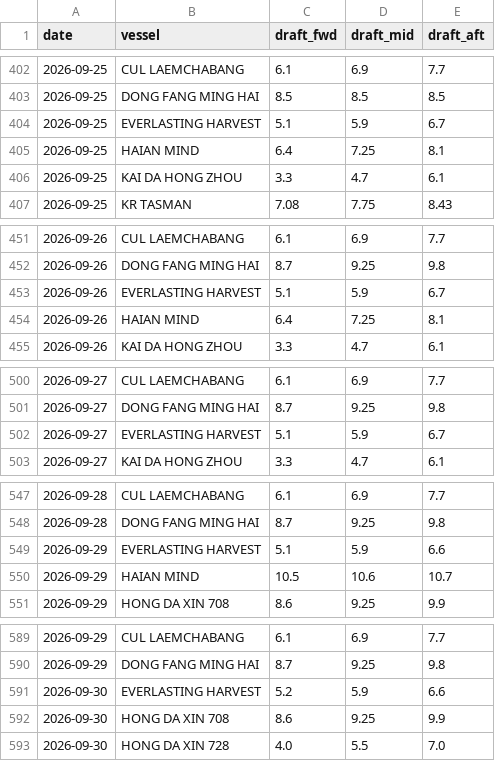
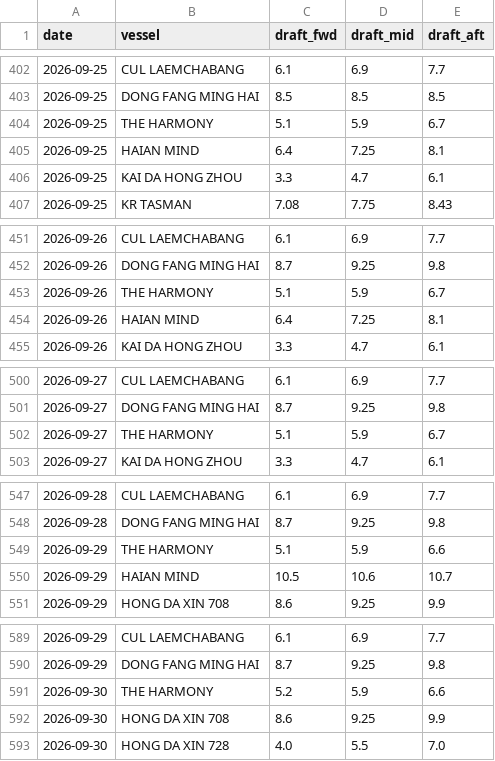
Before and after one commit to LeahLiuL/Claw-Report, a CSV file: rob_data/draft_history.csv, drawn as a sheet; only a part is shown, gaps mark what is left out; the diff covers the shown part only.

Commit message:
rename EVERLASTING HARVEST -> THE HARMONY in ROB page + history

```diff
--- a/rob_data/draft_history.csv
+++ b/rob_data/draft_history.csv
@@ -403,3 +403,3 @@ date,vessel,draft_fwd,draft_mid,draft_aft
 2026-09-25,DONG FANG MING HAI,8.5,8.5,8.5
-2026-09-25,EVERLASTING HARVEST,5.1,5.9,6.7
+2026-09-25,THE HARMONY,5.1,5.9,6.7
 2026-09-25,HAIAN MIND,6.4,7.25,8.1
@@ -452,3 +452,3 @@ date,vessel,draft_fwd,draft_mid,draft_aft
 2026-09-26,DONG FANG MING HAI,8.7,9.25,9.8
-2026-09-26,EVERLASTING HARVEST,5.1,5.9,6.7
+2026-09-26,THE HARMONY,5.1,5.9,6.7
 2026-09-26,HAIAN MIND,6.4,7.25,8.1
@@ -501,3 +501,3 @@ date,vessel,draft_fwd,draft_mid,draft_aft
 2026-09-27,DONG FANG MING HAI,8.7,9.25,9.8
-2026-09-27,EVERLASTING HARVEST,5.1,5.9,6.7
+2026-09-27,THE HARMONY,5.1,5.9,6.7
 2026-09-27,KAI DA HONG ZHOU,3.3,4.7,6.1
@@ -548,3 +548,3 @@ date,vessel,draft_fwd,draft_mid,draft_aft
 2026-09-28,DONG FANG MING HAI,8.7,9.25,9.8
-2026-09-29,EVERLASTING HARVEST,5.1,5.9,6.6
+2026-09-29,THE HARMONY,5.1,5.9,6.6
 2026-09-29,HAIAN MIND,10.5,10.6,10.7
@@ -590,3 +590,3 @@ date,vessel,draft_fwd,draft_mid,draft_aft
 2026-09-29,DONG FANG MING HAI,8.7,9.25,9.8
-2026-09-30,EVERLASTING HARVEST,5.2,5.9,6.6
+2026-09-30,THE HARMONY,5.2,5.9,6.6
 2026-09-30,HONG DA XIN 708,8.6,9.25,9.9
```
Also changed, not shown: 1 added row and 39 edited cells elsewhere in this file, 7 other files.
